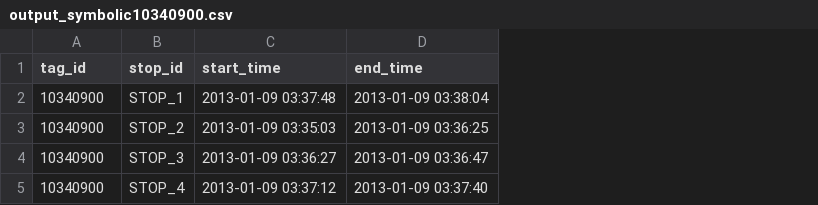
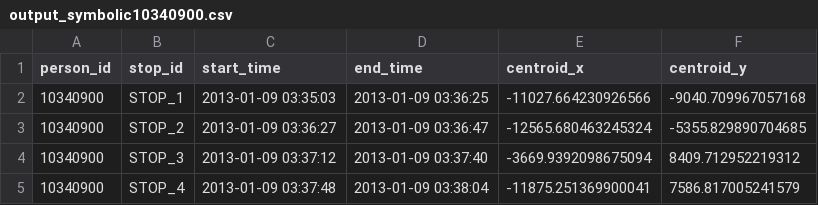
Before and after one commit to ElsevierSoftwareX/SOFTX-D-24-00156, a CSV file: output/seqscan_output/symbolic/output_symbolic10340900.csv, drawn as a sheet; the diff names each change by its address in the sheet, - before the commit and + after, or states it on an @@ line.

Commit message:
Update output_symbolic10340900.csv

```diff
--- a/output/seqscan_output/symbolic/output_symbolic10340900.csv
+++ b/output/seqscan_output/symbolic/output_symbolic10340900.csv
+column E (centroid_x), rows 2-5: -11027.664230926566 | -12565.680463245324 | -3669.9392098675094 | -11875.251369900041
+column F (centroid_y), rows 2-5: -9040.709967057168 | -5355.829890704685 | 8409.712952219312 | 7586.817005241579
-A1: tag_id
+A1: person_id
-C2 (start_time): 2013-01-09 03:37:48
+C2 (start_time): 2013-01-09 03:35:03
-D2 (end_time): 2013-01-09 03:38:04
+D2 (end_time): 2013-01-09 03:36:25
-C3 (start_time): 2013-01-09 03:35:03
+C3 (start_time): 2013-01-09 03:36:27
-D3 (end_time): 2013-01-09 03:36:25
+D3 (end_time): 2013-01-09 03:36:47
-C4 (start_time): 2013-01-09 03:36:27
+C4 (start_time): 2013-01-09 03:37:12
-D4 (end_time): 2013-01-09 03:36:47
+D4 (end_time): 2013-01-09 03:37:40
-C5 (start_time): 2013-01-09 03:37:12
+C5 (start_time): 2013-01-09 03:37:48
-D5 (end_time): 2013-01-09 03:37:40
+D5 (end_time): 2013-01-09 03:38:04
```
